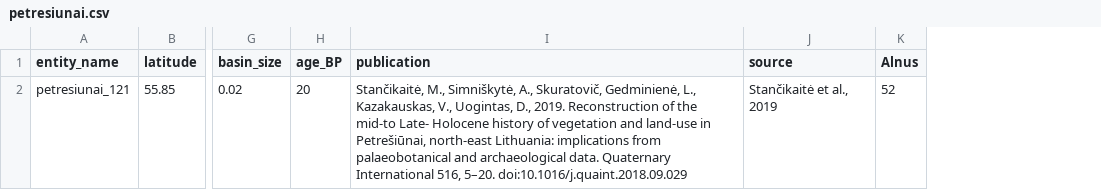
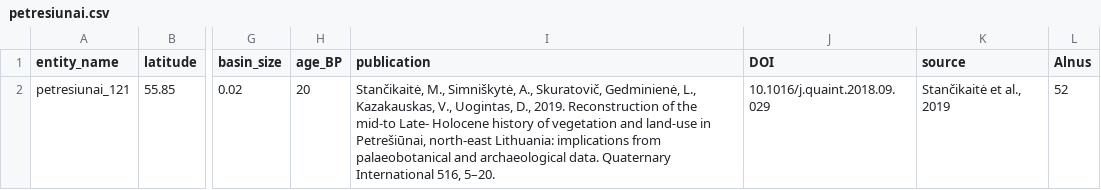
Before and after one commit to special-uor/smpds, a CSV file: inst/extdata/petresiunai.csv, drawn as a sheet; only a part is shown, gaps mark what is left out; the diff names each change by its address in the sheet, - before the commit and + after, or states it on an @@ line.

Commit message:
Update the Petresiunai subset

```diff
--- a/inst/extdata/petresiunai.csv
+++ b/inst/extdata/petresiunai.csv
+column J (DOI), row 2: 10.1016/j.quaint.2018.09.029
-I2 (publication): …516, 5–20. doi:10.1016/j.quaint.2018.09.029
+I2 (publication): …516, 5–20.
```
